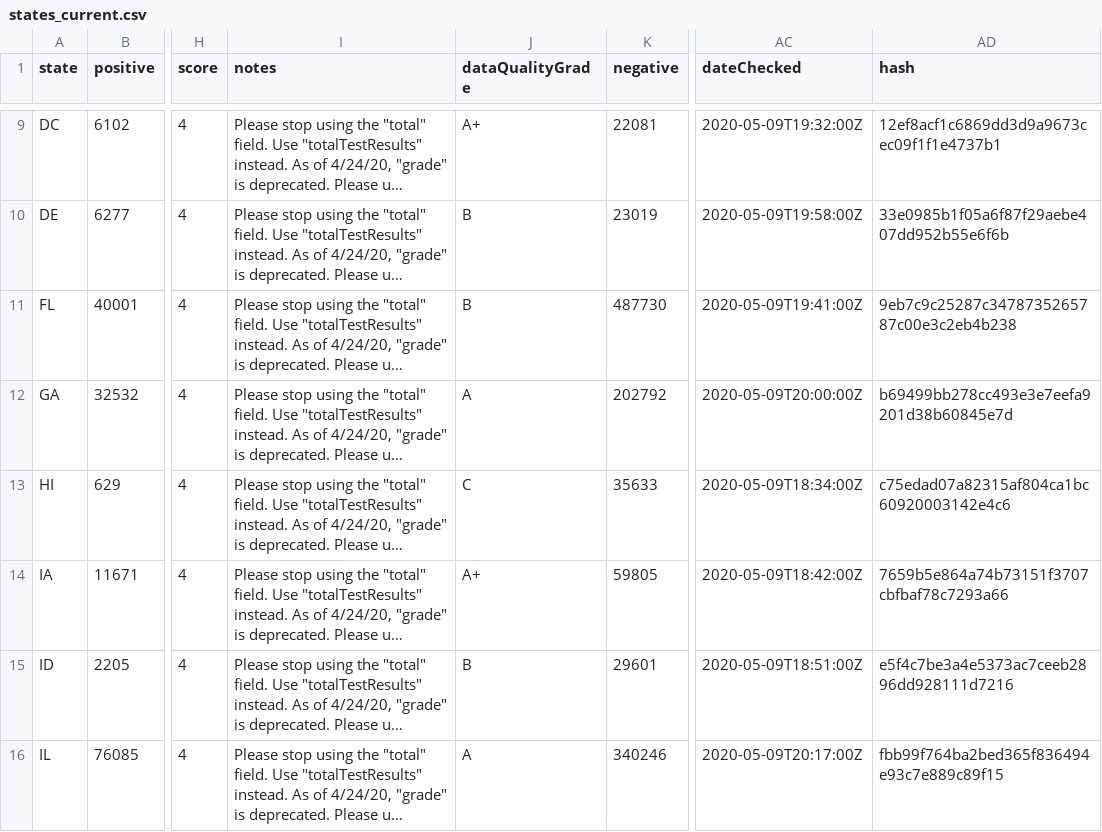
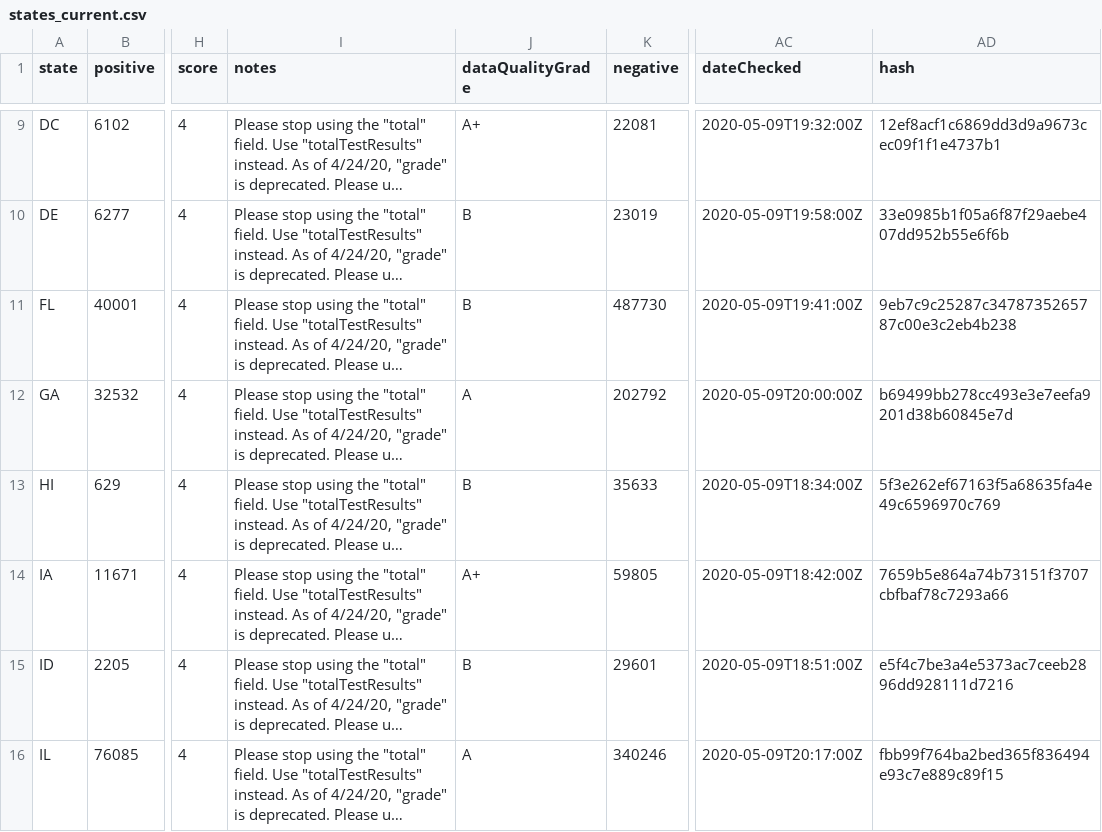
Before and after one commit to thoo/covid-tracking-data, a CSV file: data/states_current.csv, drawn as a sheet; only a part is shown, gaps mark what is left out; long unchanged cells end in …; the diff names each change by its address in the sheet, - before the commit and + after, or states it on an @@ line.

```diff
--- a/data/states_current.csv
+++ b/data/states_current.csv
-J13 (dataQualityGrade): C
+J13 (dataQualityGrade): B
-AD13 (hash): c75edad07a82315af804ca1bc60920003142e4c6
+AD13 (hash): 5f3e262ef67163f5a68635fa4e49c6596970c769
```
